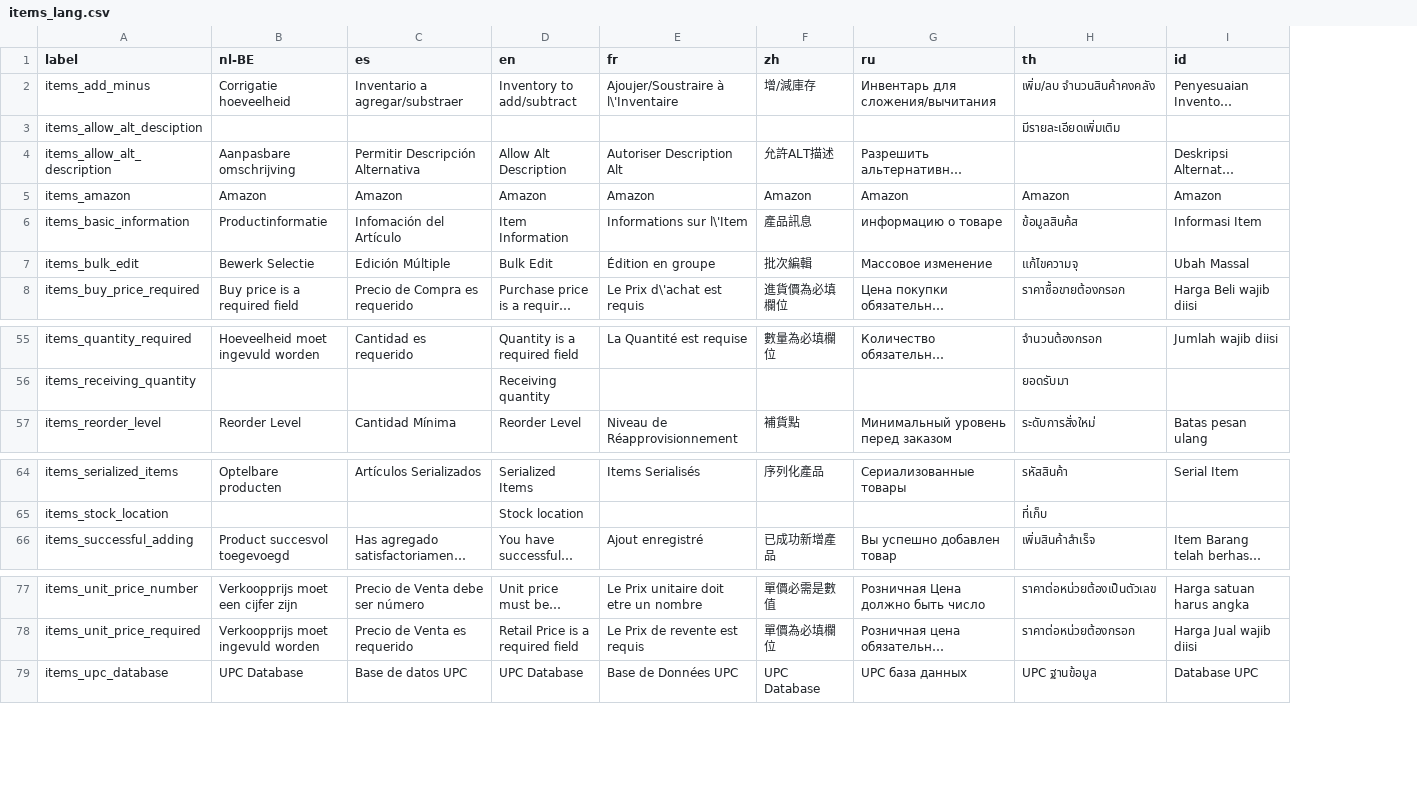
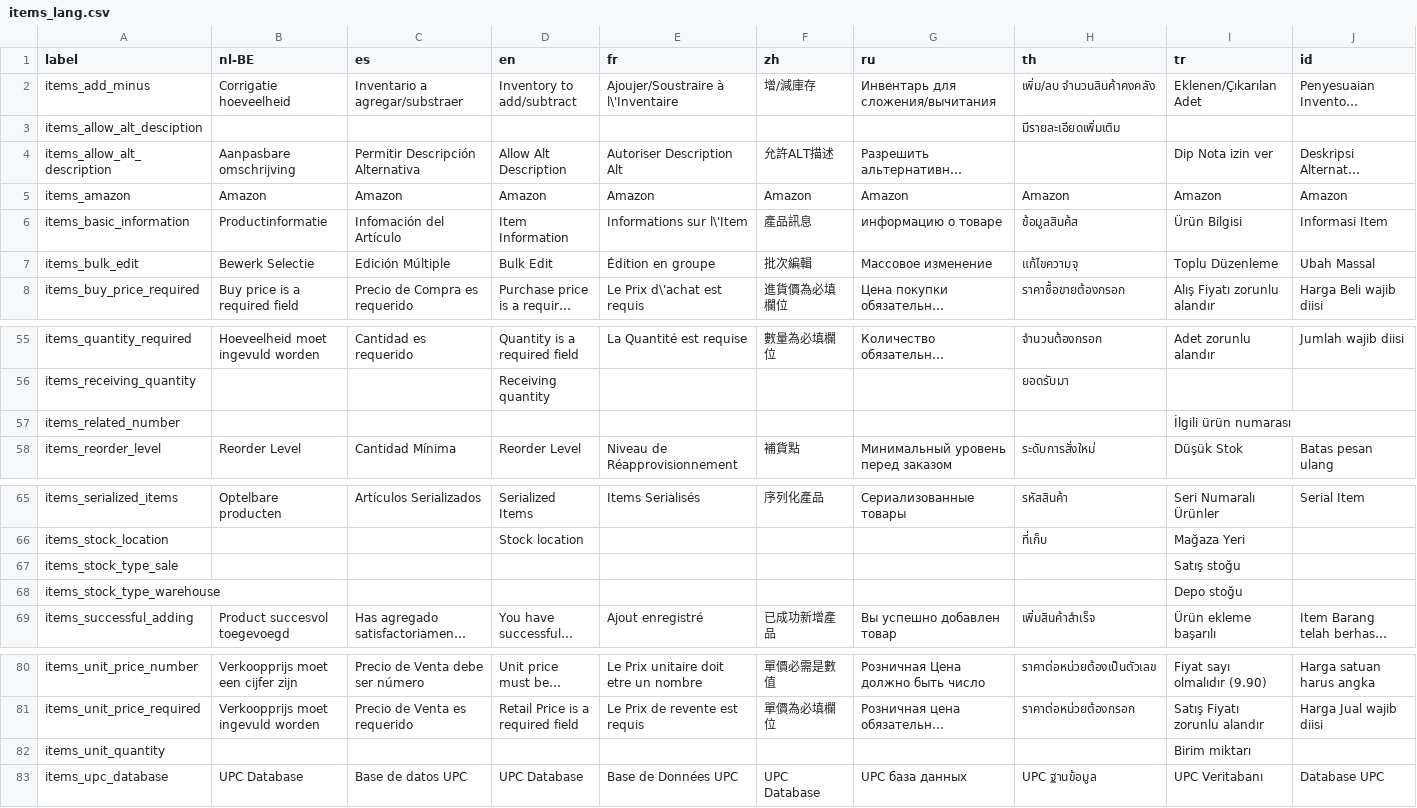
Before and after one commit to opensourcepos/opensourcepos, a CSV file: translations/items_lang.csv, drawn as a sheet; only a part is shown, gaps mark what is left out; long unchanged cells end in …; the diff names each change by its address in the sheet, - before the commit and + after, or states it on an @@ line.

```diff
--- a/translations/items_lang.csv
+++ b/translations/items_lang.csv
+column I (tr), rows 2-8: Eklenen/Çıkarılan Adet |  | Dip Nota izin ver | Amazon | Ürün Bilgisi | Toplu Düzenleme | Alış Fiyatı zorunlu alandır; row 55: Adet zorunlu alandır; row 58: Düşük Stok; rows 65-66: Seri Numaralı Ürünler | Mağaza Yeri; row 69: Ürün ekleme başarılı; rows 80-81: Fiyat sayı olmalıdır (9.90) | Satış Fiyatı zorunlu alandır; row 83: UPC Veritabanı
+row 57: items_related_number |  |  |  |  |  |  |  | İlgili ürün numarası
+row 67: items_stock_type_sale |  |  |  |  |  |  |  | Satış stoğu
+row 68: items_stock_type_warehouse |  |  |  |  |  |  |  | Depo stoğu
+row 82: items_unit_quantity |  |  |  |  |  |  |  | Birim miktarı
```
Also changed, not shown: translations/form_validation_lang.csv, translations/giftcards_lang.csv, 54 other files.
